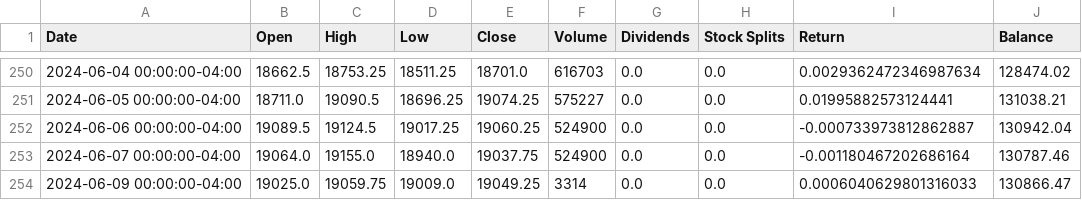
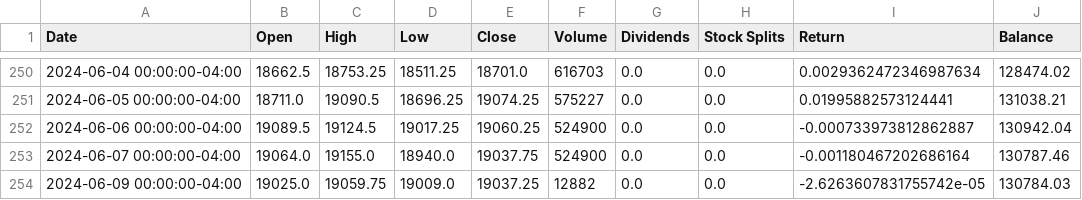
Before and after one commit to guzmanwolfrank/WolfRSSfeed, a CSV file: NQ_futures_with_balance_and_return.csv, drawn as a sheet; only a part is shown, gaps mark what is left out.

```diff
--- a/NQ_futures_with_balance_and_return.csv
+++ b/NQ_futures_with_balance_and_return.csv
@@ -253,2 +253,2 @@ Date,Open,High,Low,Close,Volume,Dividends,Stock Splits,Return,Balance
 2024-06-07 00:00:00-04:00,19064.0,19155.0,18940.0,19037.75,524900,0.0,0.0,-0.001180467202686164,130787.46
-2024-06-09 00:00:00-04:00,19025.0,19059.75,19009.0,19049.25,3314,0.0,0.0,0.0006040629801316033,130866.47
+2024-06-09 00:00:00-04:00,19025.0,19059.75,19009.0,19037.25,12882,0.0,0.0,-2.6263607831755742e-05,130784.03
```
Also changed, not shown: 6 other files.
